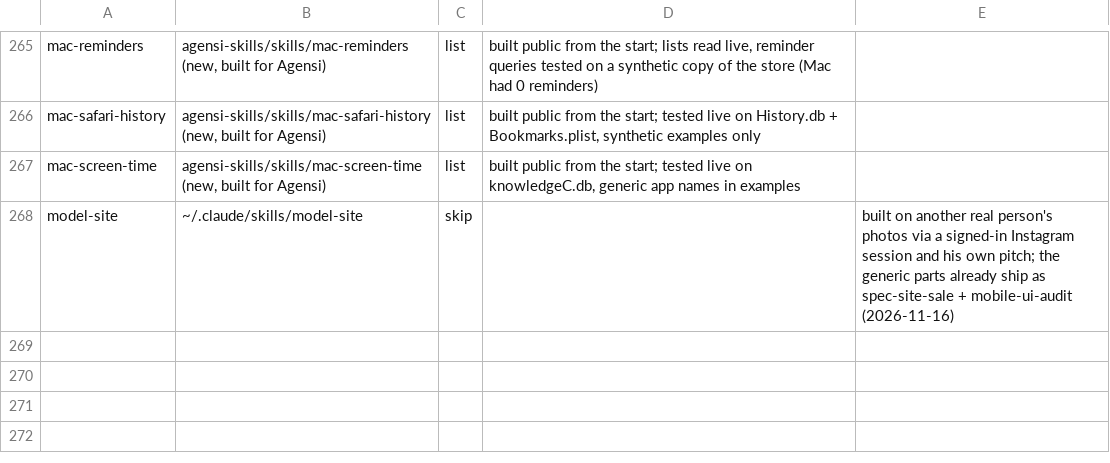
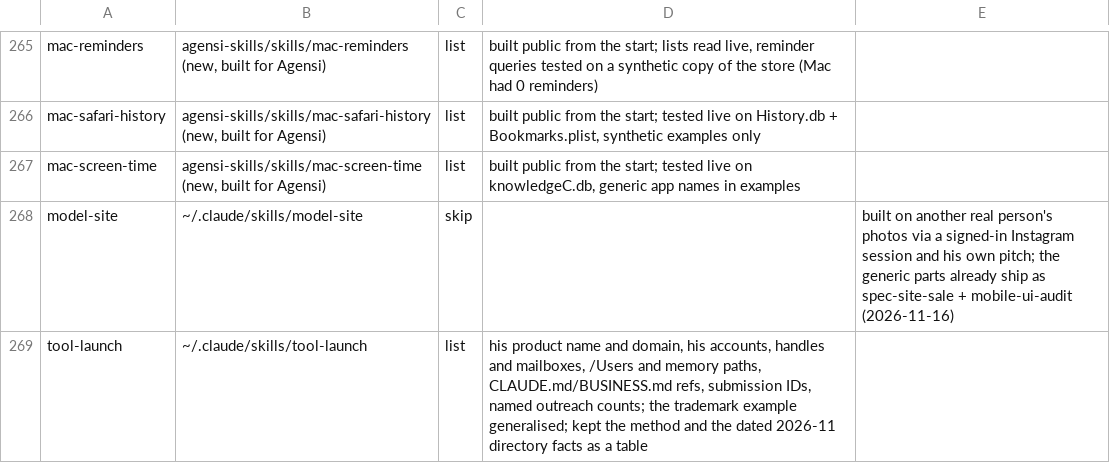
Before and after one commit to 2016judea/agensi-skills, a TSV file: ledger.tsv, drawn as a sheet; only a part is shown, gaps mark what is left out; the diff names each change by its address in the sheet, - before the commit and + after, or states it on an @@ line.

```diff
--- a/ledger.tsv
+++ b/ledger.tsv
+row 269: tool-launch | ~/.claude/skills/tool-launch | list | his product name and domain, his accounts, handles and mailboxes, /Users and memory paths, CLAUDE.md/BUSINESS.md refs, submission IDs, named outreach counts; the trademark example generalised; kept the method and the dated 2026-11 directory facts as a table
```
Also changed, not shown: 18 other files.
